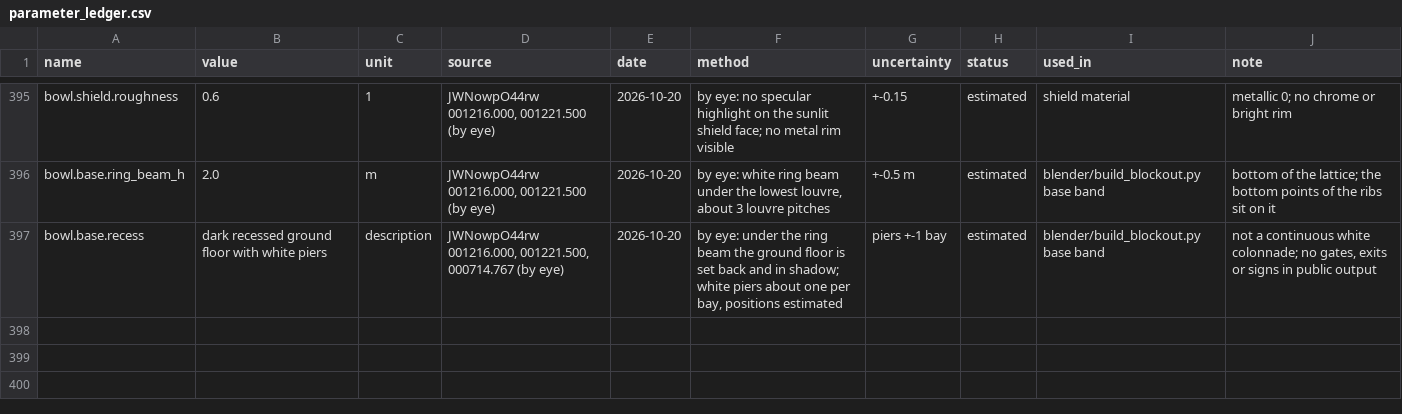
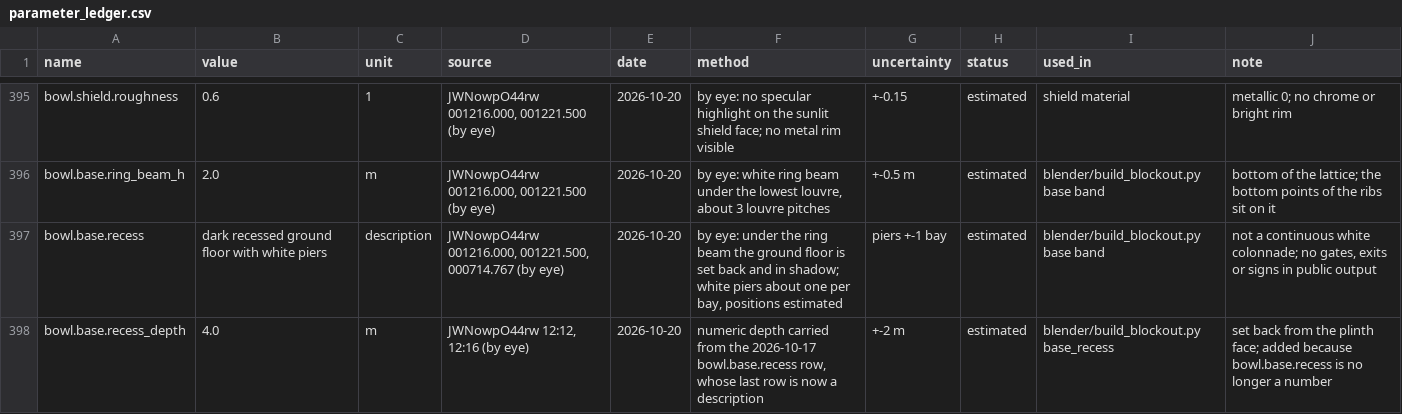
Before and after one commit to M5-Engineering-PLC/talanta-twin, a CSV file: gis/parameter_ledger.csv, drawn as a sheet; only a part is shown, gaps mark what is left out.

Commit message:
Facade fix (lead spec 2026-10-20): 24 slim flat ribs per direction with sharp mitred V joints, louvre pitch 0.65 m from the ledger, shields on every third V line from the top V point to the bottom point, matte #ad2750/#1c1e22 paint with no rim, spear shafts 0.37 m, white 2.0 m ring beam over a dark set-back ground floor with one pier per bay; lattice bevel capped at 0.03 m; F16/F32 cameras solved from lattice landmarks; unbaked preview staging (stage_unbaked.py, export_web.py base=/unbaked, post_glb.mjs base=); H 4K run stopped by the facade-fix order

```diff
--- a/gis/parameter_ledger.csv
+++ b/gis/parameter_ledger.csv
@@ -397 +397,2 @@ bowl.base.ring_beam_h,2.0,m,"JWNowpO44rw 001216.000, 001221.500 (by eye)",2026-1
 bowl.base.recess,dark recessed ground floor with white piers,description,"JWNowpO44rw 001216.000, 001221.500, 000714.767 (by eye)",2026-10-20,"by eye: under the ring beam the ground floor is set back and in shadow; white piers about one per bay, positions estimated",piers +-1 bay,estimated,blender/build_blockout.py base band,"not a continuous white colonnade; no gates, exits or signs in public output"
+bowl.base.recess_depth,4.0,m,"JWNowpO44rw 12:12, 12:16 (by eye)",2026-10-20,"numeric depth carried from the 2026-10-17 bowl.base.recess row, whose last row is now a description",+-2 m,estimated,blender/build_blockout.py base_recess,set back from the plinth face; added because bowl.base.recess is no longer a number
```
Also changed, not shown: 12 other files.
